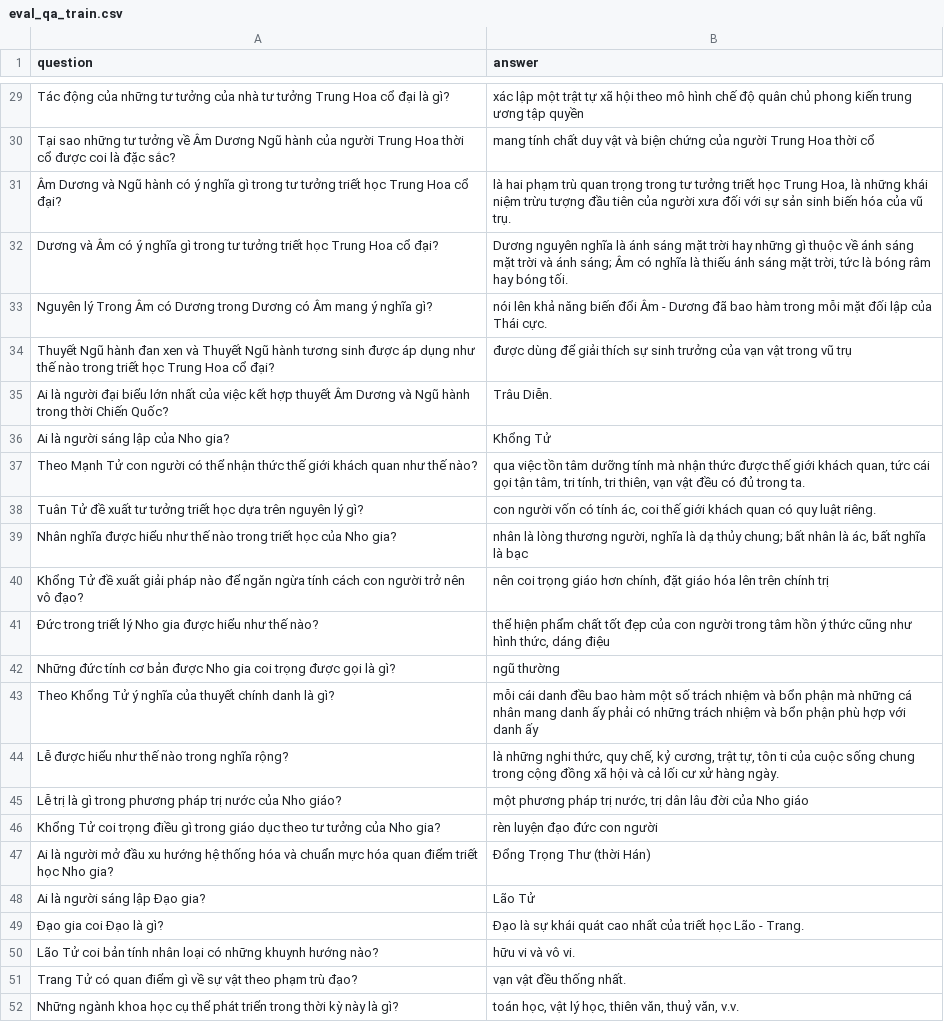
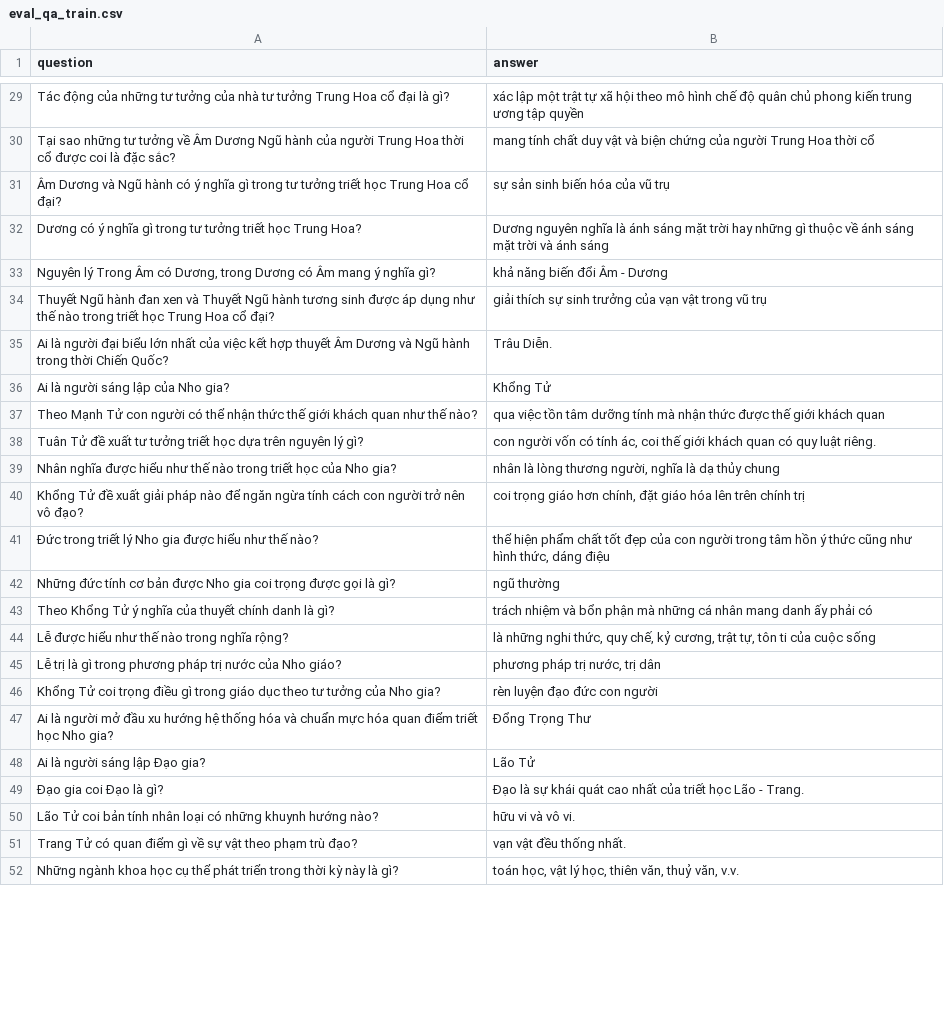
Before and after one commit to TrongNV2003/MCQ_generator, a CSV file: sample/evaluation/eval_qa_train.csv, drawn as a sheet; only a part is shown, gaps mark what is left out; the diff covers the shown part only.

```diff
--- a/sample/evaluation/eval_qa_train.csv
+++ b/sample/evaluation/eval_qa_train.csv
@@ -30,19 +30,19 @@ Tác động của những tư tưởng của nhà tư tưởng Trung Hoa cổ
 Tại sao những tư tưởng về Âm Dương Ngũ hành của người Trung Hoa thời cổ được coi là đặc sắc?, mang tính chất duy vật và biện chứng của người Trung Hoa thời cổ
-Âm Dương và Ngũ hành có ý nghĩa gì trong tư tưởng triết học Trung Hoa cổ đại?," là hai phạm trù quan trọng trong tư tưởng triết học Trung Hoa, là những khái niệm trừu tượng đầu tiên của người xưa đối với sự sản sinh biến hóa của vũ trụ."
-Dương và Âm có ý nghĩa gì trong tư tưởng triết học Trung Hoa cổ đại?," Dương nguyên nghĩa là ánh sáng mặt trời hay những gì thuộc về ánh sáng mặt trời và ánh sáng; Âm có nghĩa là thiếu ánh sáng mặt trời, tức là bóng râm hay bóng tối."
-Nguyên lý Trong Âm có Dương trong Dương có Âm mang ý nghĩa gì?," nói lên khả năng biến đổi Âm - Dương đã bao hàm trong mỗi mặt đối lập của Thái cực. "
-Thuyết Ngũ hành đan xen và Thuyết Ngũ hành tương sinh được áp dụng như thế nào trong triết học Trung Hoa cổ đại?, được dùng để giải thích sự sinh trưởng của vạn vật trong vũ trụ
+Âm Dương và Ngũ hành có ý nghĩa gì trong tư tưởng triết học Trung Hoa cổ đại?, sự sản sinh biến hóa của vũ trụ
+Dương có ý nghĩa gì trong tư tưởng triết học Trung Hoa?, Dương nguyên nghĩa là ánh sáng mặt trời hay những gì thuộc về ánh sáng mặt trời và ánh sáng
+"Nguyên lý Trong Âm có Dương, trong Dương có Âm mang ý nghĩa gì?", khả năng biến đổi Âm - Dương
+Thuyết Ngũ hành đan xen và Thuyết Ngũ hành tương sinh được áp dụng như thế nào trong triết học Trung Hoa cổ đại?, giải thích sự sinh trưởng của vạn vật trong vũ trụ
 Ai là người đại biểu lớn nhất của việc kết hợp thuyết Âm Dương và Ngũ hành trong thời Chiến Quốc?, Trâu Diễn.
 Ai là người sáng lập của Nho gia?, Khổng Tử
-Theo Mạnh Tử con người có thể nhận thức thế giới khách quan như thế nào?," qua việc tồn tâm dưỡng tính mà nhận thức được thế giới khách quan, tức cái gọi tận tâm, tri tính, tri thiên, vạn vật đều có đủ trong ta."
+Theo Mạnh Tử con người có thể nhận thức thế giới khách quan như thế nào?, qua việc tồn tâm dưỡng tính mà nhận thức được thế giới khách quan
 Tuân Tử đề xuất tư tưởng triết học dựa trên nguyên lý gì?," con người vốn có tính ác, coi thế giới khách quan có quy luật riêng."
-Nhân nghĩa được hiểu như thế nào trong triết học của Nho gia?," nhân là lòng thương người, nghĩa là dạ thủy chung; bất nhân là ác, bất nghĩa là bạc"
-Khổng Tử đề xuất giải pháp nào để ngăn ngừa tính cách con người trở nên vô đạo?," nên coi trọng giáo hơn chính, đặt giáo hóa lên trên chính trị"
+Nhân nghĩa được hiểu như thế nào trong triết học của Nho gia?," nhân là lòng thương người, nghĩa là dạ thủy chung"
+Khổng Tử đề xuất giải pháp nào để ngăn ngừa tính cách con người trở nên vô đạo?," coi trọng giáo hơn chính, đặt giáo hóa lên trên chính trị"
 Đức trong triết lý Nho gia được hiểu như thế nào?," thể hiện phẩm chất tốt đẹp của con người trong tâm hồn ý thức cũng như hình thức, dáng điệu"
 Những đức tính cơ bản được Nho gia coi trọng được gọi là gì?, ngũ thường
-Theo Khổng Tử ý nghĩa của thuyết chính danh là gì?, mỗi cái danh đều bao hàm một số trách nhiệm và bổn phận mà những cá nhân mang danh ấy phải có những trách nhiệm và bổn phận phù hợp với danh ấy
-Lễ được hiểu như thế nào trong nghĩa rộng?," là những nghi thức, quy chế, kỷ cương, trật tự, tôn ti của cuộc sống chung trong cộng đồng xã hội và cả lối cư xử hàng ngày."
-Lễ trị là gì trong phương pháp trị nước của Nho giáo?," một phương pháp trị nước, trị dân lâu đời của Nho giáo"
+Theo Khổng Tử ý nghĩa của thuyết chính danh là gì?, trách nhiệm và bổn phận mà những cá nhân mang danh ấy phải có
+Lễ được hiểu như thế nào trong nghĩa rộng?," là những nghi thức, quy chế, kỷ cương, trật tự, tôn ti của cuộc sống"
+Lễ trị là gì trong phương pháp trị nước của Nho giáo?," phương pháp trị nước, trị dân"
 Khổng Tử coi trọng điều gì trong giáo dục theo tư tưởng của Nho gia?, rèn luyện đạo đức con người
-Ai là người mở đầu xu hướng hệ thống hóa và chuẩn mực hóa quan điểm triết học Nho gia?, Đổng Trọng Thư (thời Hán)
+Ai là người mở đầu xu hướng hệ thống hóa và chuẩn mực hóa quan điểm triết học Nho gia?, Đổng Trọng Thư
 Ai là người sáng lập Đạo gia?, Lão Tử
```
Also changed, not shown: 44 added rows, 4 removed rows and 13 edited cells elsewhere in this file, sample/evaluation/eval_qa_valid.csv, sample/train/qg_valid.csv, 1 other file.
